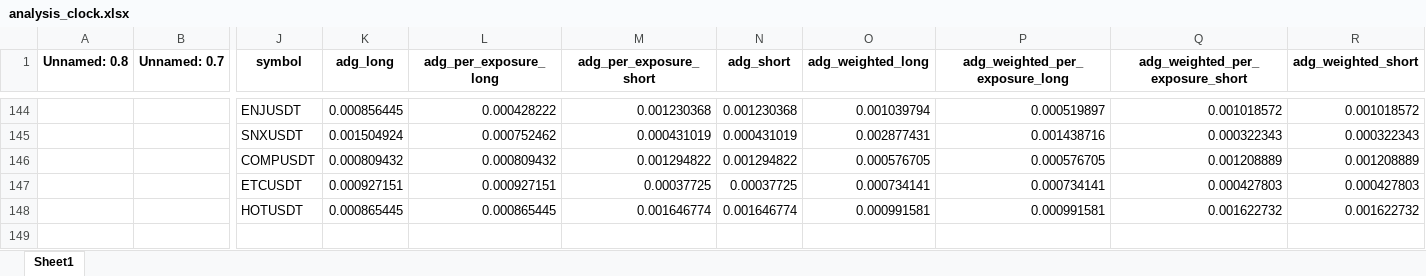
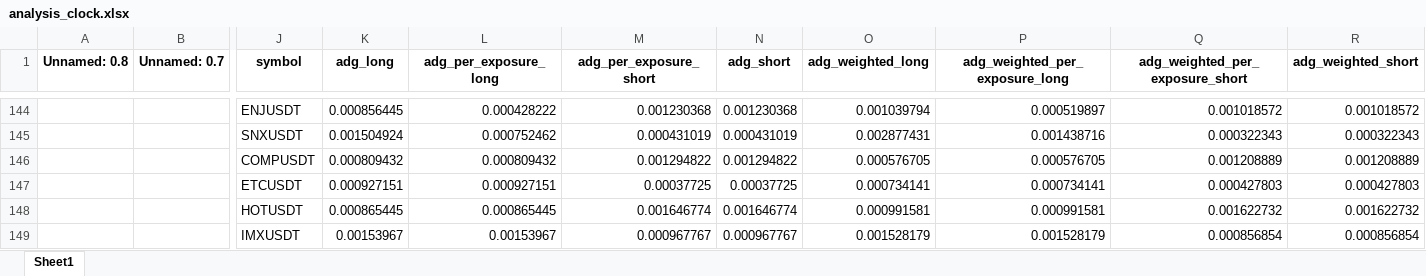
Before and after one commit to protoad56/passivbot_configs, an Excel workbook: optimized/logs/analysis_clock.xlsx, sheet Sheet1, drawn as a sheet; only a part is shown, gaps mark what is left out; values as stored, in another font and other column widths than the file's, no borders; rows hold the shown columns only; the diff names each change by its address in the sheet, - before the commit and + after, or states it on an @@ line.

```diff
--- a/optimized/logs/analysis_clock.xlsx (sheet Sheet1)
+++ b/optimized/logs/analysis_clock.xlsx (sheet Sheet1)
+row 149:  |  | IMXUSDT | 0.00153967 | 0.00153967 | 0.000967767 | 0.000967767 | 0.001528179 | 0.001528179 | 0.000856854 | 0.000856854
```
Also changed, not shown: 3 other files.
